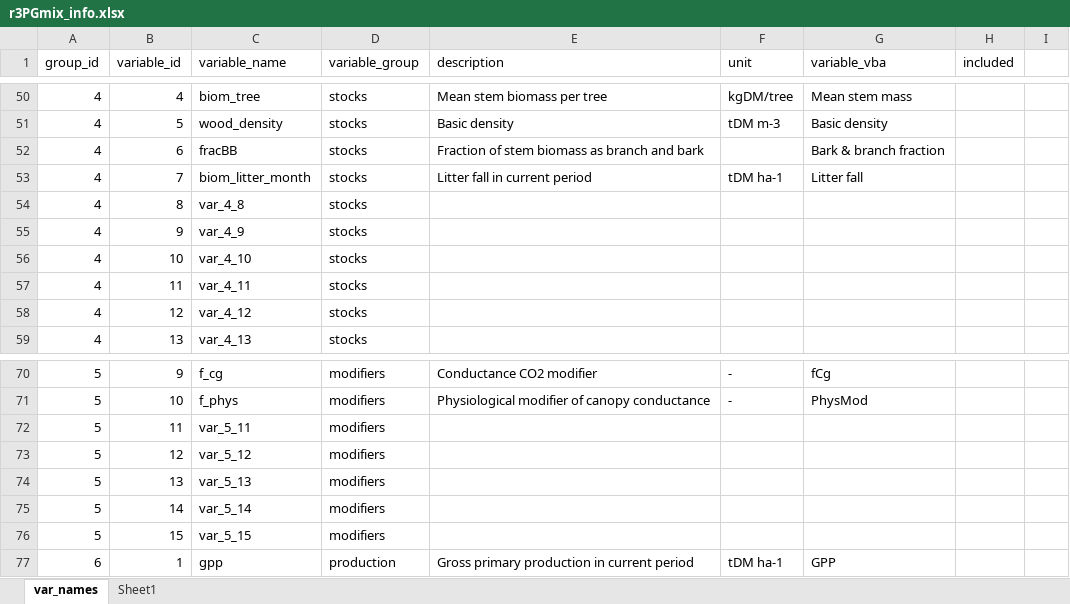
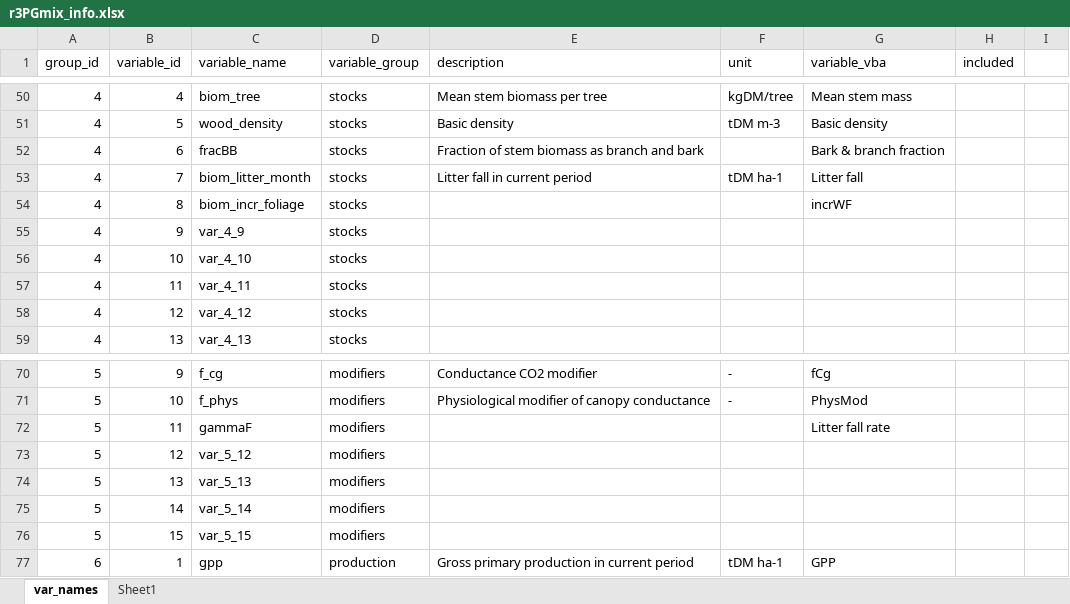
Before and after one commit to trotsiuk/r3PG, an Excel workbook: dev/r3PGmix_info.xlsx, sheet var_names, drawn as a sheet; only a part is shown, gaps mark what is left out; values as stored, in another font and other column widths than the file's, no borders; the diff names each change by its address in the sheet, - before the commit and + after, or states it on an @@ line.

```diff
--- a/dev/r3PGmix_info.xlsx (sheet var_names)
+++ b/dev/r3PGmix_info.xlsx (sheet var_names)
-C54 (variable_name): var_4_8
+C54 (variable_name): biom_incr_foliage
-G54 (variable_vba): (empty)
+G54 (variable_vba): incrWF
-C72 (variable_name): var_5_11
+C72 (variable_name): gammaF
-G72 (variable_vba): (empty)
+G72 (variable_vba): Litter fall rate
```
Also changed, not shown: 13 other files.
